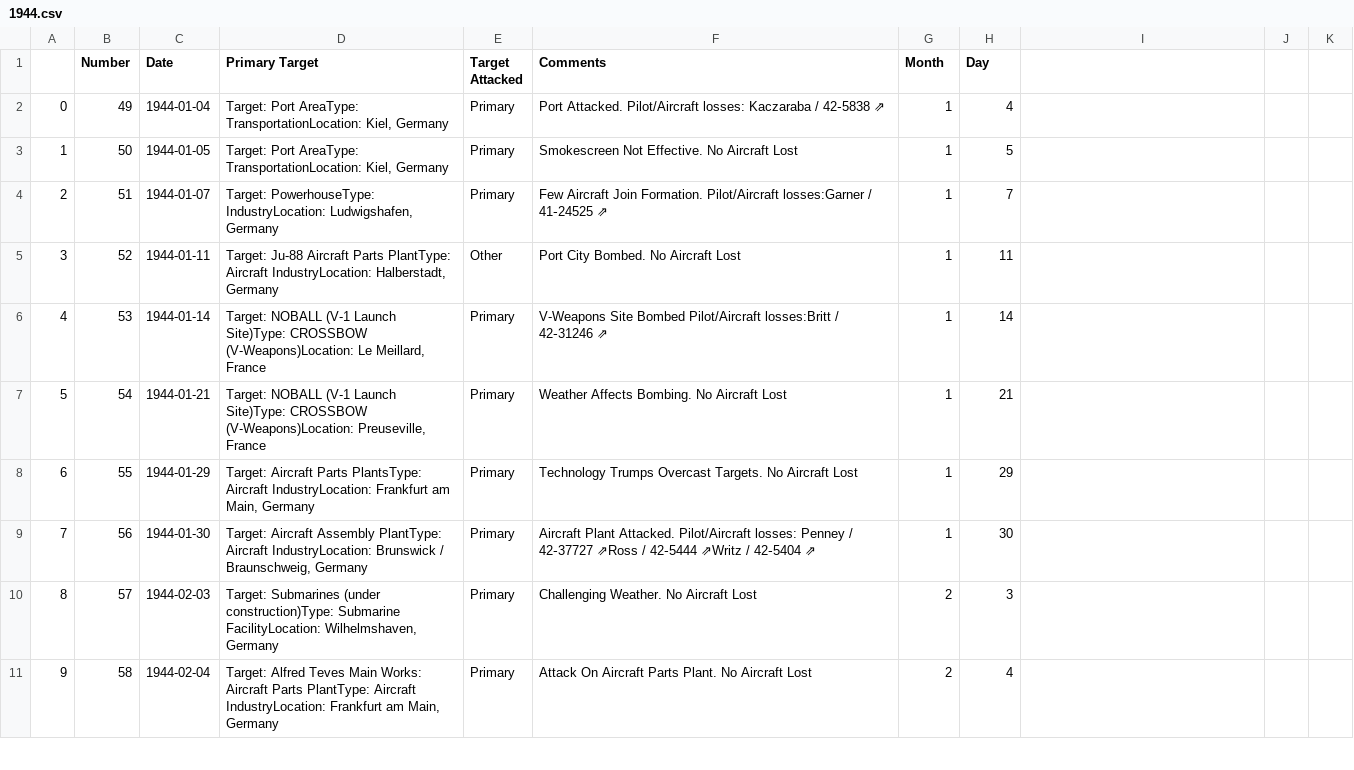
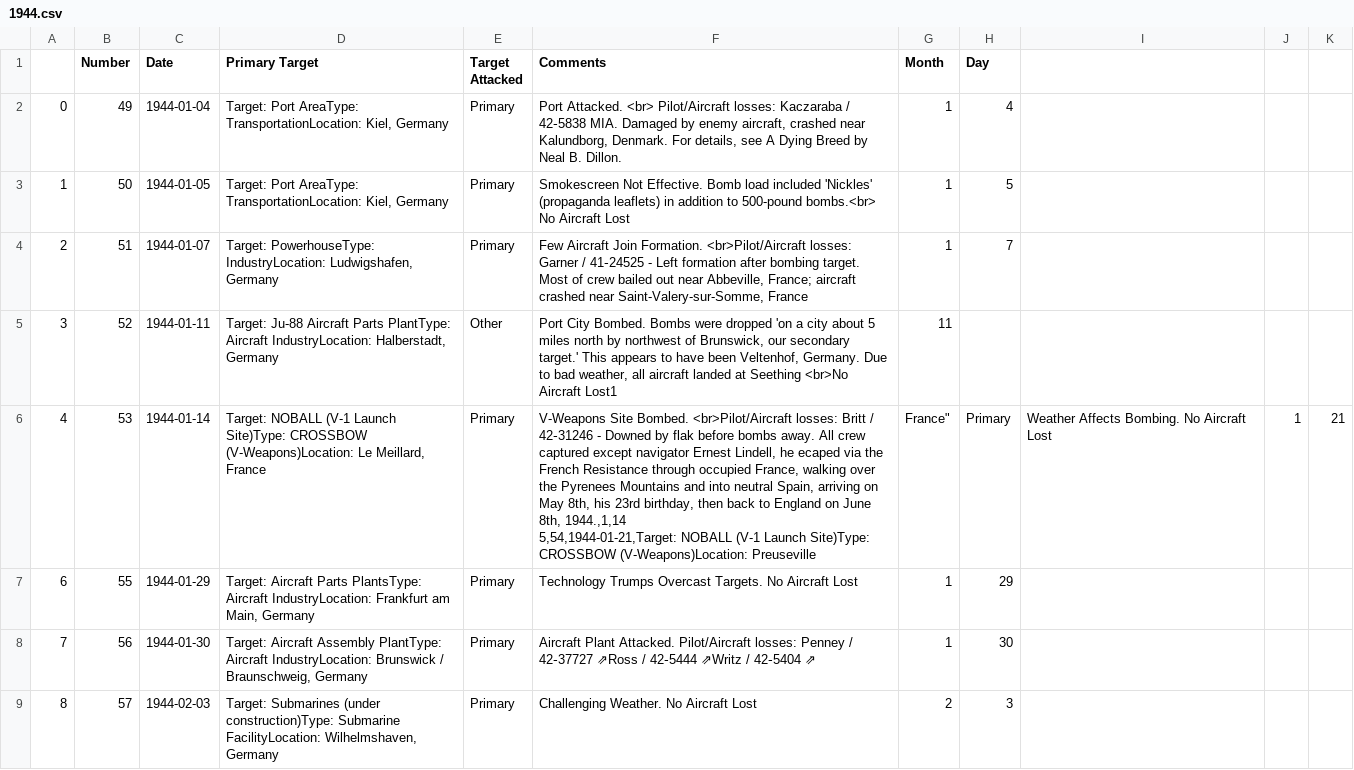
Before and after one commit to velocharts/384th-missions, a CSV file: 1944.csv, drawn as a sheet; only a part is shown; the shorter side is filled out with more unchanged rows.

Commit message:
Update 1944.csv

```diff
--- a/1944.csv
+++ b/1944.csv
@@ -1,8 +1,8 @@
 ,Number,Date,Primary Target,Target Attacked,Comments,Month,Day
-0,49,1944-01-04,"Target: Port AreaType: TransportationLocation: Kiel, Germany",Primary,Port Attacked. Pilot/Aircraft losses: Kaczaraba / 42‑5838 ⇗,1,4
-1,50,1944-01-05,"Target: Port AreaType: TransportationLocation: Kiel, Germany",Primary,Smokescreen Not Effective. No Aircraft Lost,1,5
-2,51,1944-01-07,"Target: PowerhouseType: IndustryLocation: Ludwigshafen, Germany",Primary,Few Aircraft Join Formation. Pilot/Aircraft losses:Garner / 41‑24525 ⇗,1,7
-3,52,1944-01-11,"Target: Ju-88 Aircraft Parts PlantType: Aircraft IndustryLocation: Halberstadt, Germany",Other,Port City Bombed. No Aircraft Lost,1,11
-4,53,1944-01-14,"Target: NOBALL (V-1 Launch Site)Type: CROSSBOW (V-Weapons)Location: Le Meillard, France",Primary,V-Weapons Site Bombed Pilot/Aircraft losses:Britt / 42‑31246 ⇗,1,14
-5,54,1944-01-21,"Target: NOBALL (V-1 Launch Site)Type: CROSSBOW (V-Weapons)Location: Preuseville, France",Primary,Weather Affects Bombing. No Aircraft Lost,1,21
+0,49,1944-01-04,"Target: Port AreaType: TransportationLocation: Kiel, Germany",Primary,"Port Attacked. <br> Pilot/Aircraft losses: Kaczaraba / 42‑5838 MIA. Damaged by enemy aircraft, crashed near Kalundborg, Denmark. For details, see A Dying Breed by Neal B. Dillon. ",1,4
+1,50,1944-01-05,"Target: Port AreaType: TransportationLocation: Kiel, Germany",Primary,"Smokescreen Not Effective. Bomb load included 'Nickles' (propaganda leaflets) in addition to 500-pound bombs.<br> No Aircraft Lost",1,5
+2,51,1944-01-07,"Target: PowerhouseType: IndustryLocation: Ludwigshafen, Germany",Primary,"Few Aircraft Join Formation. <br>Pilot/Aircraft losses: Garner / 41‑24525 - Left formation after bombing target. Most of crew bailed out near Abbeville, France; aircraft crashed near Saint-Valery-sur-Somme, France",1,7
+3,52,1944-01-11,"Target: Ju-88 Aircraft Parts PlantType: Aircraft IndustryLocation: Halberstadt, Germany",Other,"Port City Bombed. Bombs were dropped 'on a city about 5 miles north by northwest of Brunswick, our secondary target.' This appears to have been Veltenhof, Germany. Due to bad weather, all aircraft landed at Seething <br>No Aircraft Lost"1,11
+4,53,1944-01-14,"Target: NOBALL (V-1 Launch Site)Type: CROSSBOW (V-Weapons)Location: Le Meillard, France",Primary,"V-Weapons Site Bombed. <br>Pilot/Aircraft losses: Britt / 42‑31246 - Downed by flak before bombs away. All crew captured except navigator Ernest Lindell, he ecaped via the French Resistance through occupied France, walking over the Pyrenees Mountains and into neutral Spain, arriving on May 8th, his 23rd birthday, then back to England on June 8th, 1944.,1,14
+5,54,1944-01-21,"Target: NOBALL (V-1 Launch Site)Type: CROSSBOW (V-Weapons)Location: Preuseville, France",Primary,Weather Affects Bombing. No Aircraft Lost,1,21
 6,55,1944-01-29,"Target: Aircraft Parts PlantsType: Aircraft IndustryLocation: Frankfurt am Main, Germany",Primary,Technology Trumps Overcast Targets. No Aircraft Lost,1,29
```
